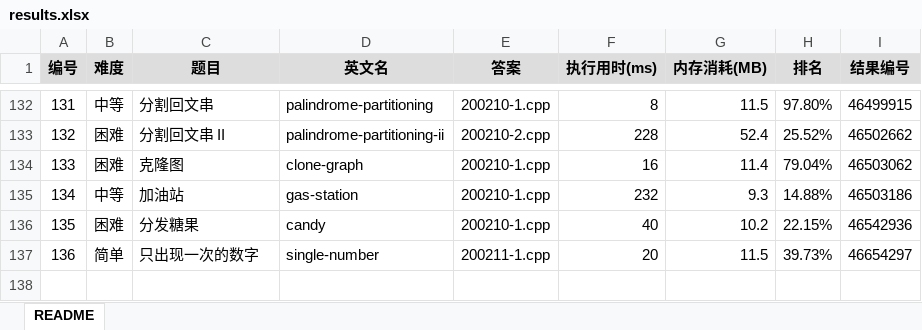
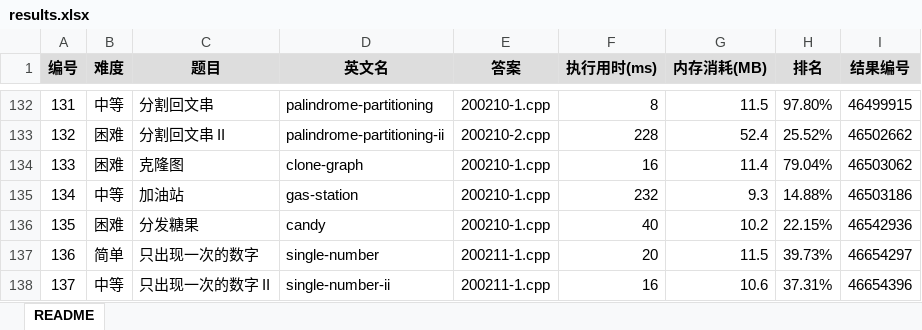
Before and after one commit to yanlinlin82/leetcode, an Excel workbook: results.xlsx, sheet README, drawn as a sheet; only a part is shown, gaps mark what is left out; values as stored, in another font and other column widths than the file's, no borders; the diff names each change by its address in the sheet, - before the commit and + after, or states it on an @@ line.

```diff
--- a/results.xlsx (sheet README)
+++ b/results.xlsx (sheet README)
+row 138: 137 | 中等 | 只出现一次的数字 II | single-number-ii | 200211-1.cpp | 16 | 10.6 | 37.31% | 46654396
```
Also changed, not shown: 2 other files.
